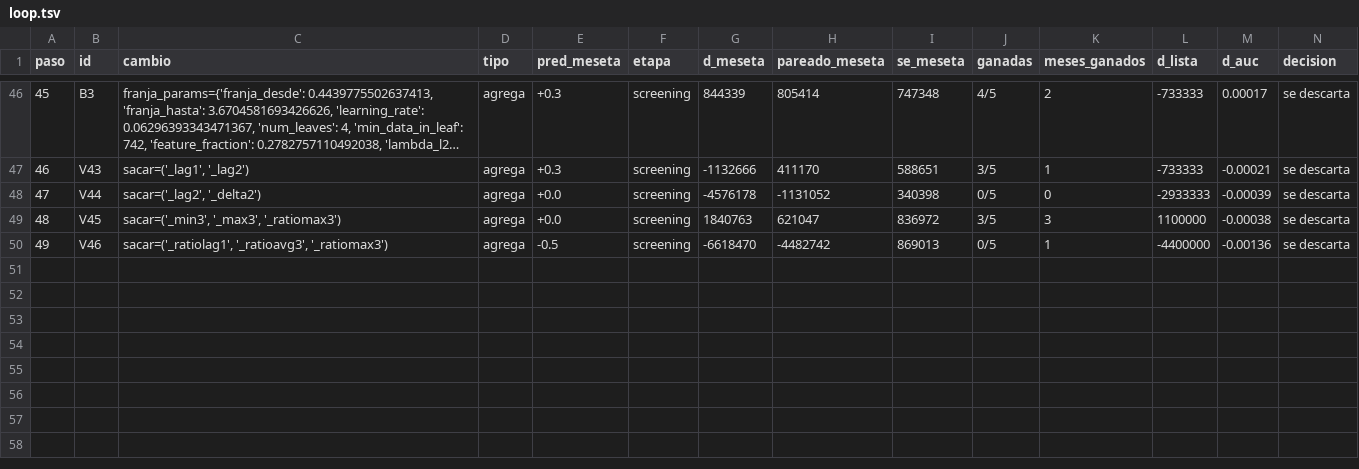
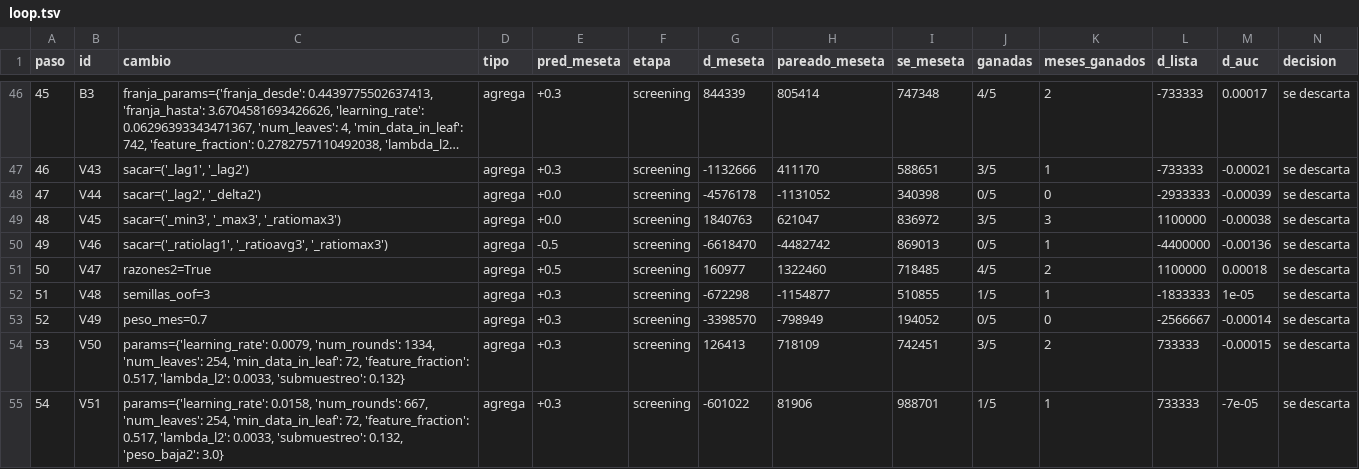
Before and after one commit to emavaldez/expautoresearch, a TSV file: v4/loop.tsv, drawn as a sheet; only a part is shown, gaps mark what is left out; long unchanged cells end in …; rows hold the shown columns only; the diff names each change by its address in the sheet, - before the commit and + after, or states it on an @@ line.

```diff
--- a/v4/loop.tsv
+++ b/v4/loop.tsv
+row 51: 50 | V47 | razones2=True | agrega | +0.5 | screening | 160977 | 1322460 | 718485 | 4/5 | 2 | 1100000 | 0.00018 | se descarta
+row 52: 51 | V48 | semillas_oof=3 | agrega | +0.3 | screening | -672298 | -1154877 | 510855 | 1/5 | 1 | -1833333 | 1e-05 | se descarta
+row 53: 52 | V49 | peso_mes=0.7 | agrega | +0.3 | screening | -3398570 | -798949 | 194052 | 0/5 | 0 | -2566667 | -0.00014 | se descarta
+row 54: 53 | V50 | params={'learning_rate': 0.0079, 'num_rounds': 1334, 'num_leaves': 254, 'min_data_in_leaf': 72, 'feature_fraction': 0.517, 'lambda_l2': 0.0033, 'submuestreo': 0.132} | agrega | +0.3 | screening | 126413 | 718109 | 742451 | 3/5 | 2 | 733333 | -0.00015 | se descarta
+row 55: 54 | V51 | params={'learning_rate': 0.0158, 'num_rounds': 667, 'num_leaves': 254, 'min_data_in_leaf': 72, 'feature_fraction': 0.517, 'lambda_l2': 0.0033, 'submuestreo': 0.132, 'peso_baja2': 3.0} | agrega | +0.3 | screening | -601022 | 81906 | 988701 | 1/5 | 1 | 733333 | -7e-05 | se descarta
```
Also changed, not shown: v4/cola.tsv, 16 other files.
